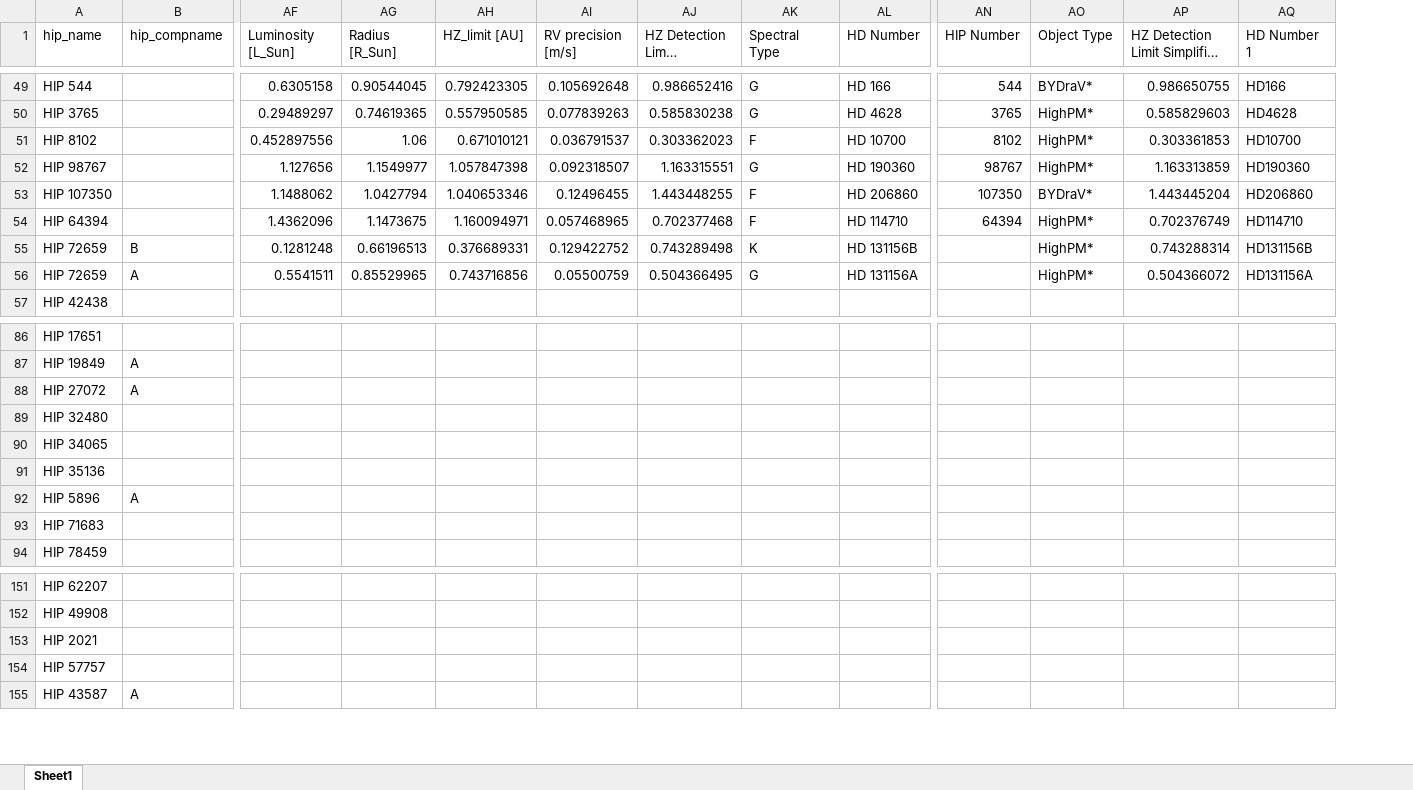
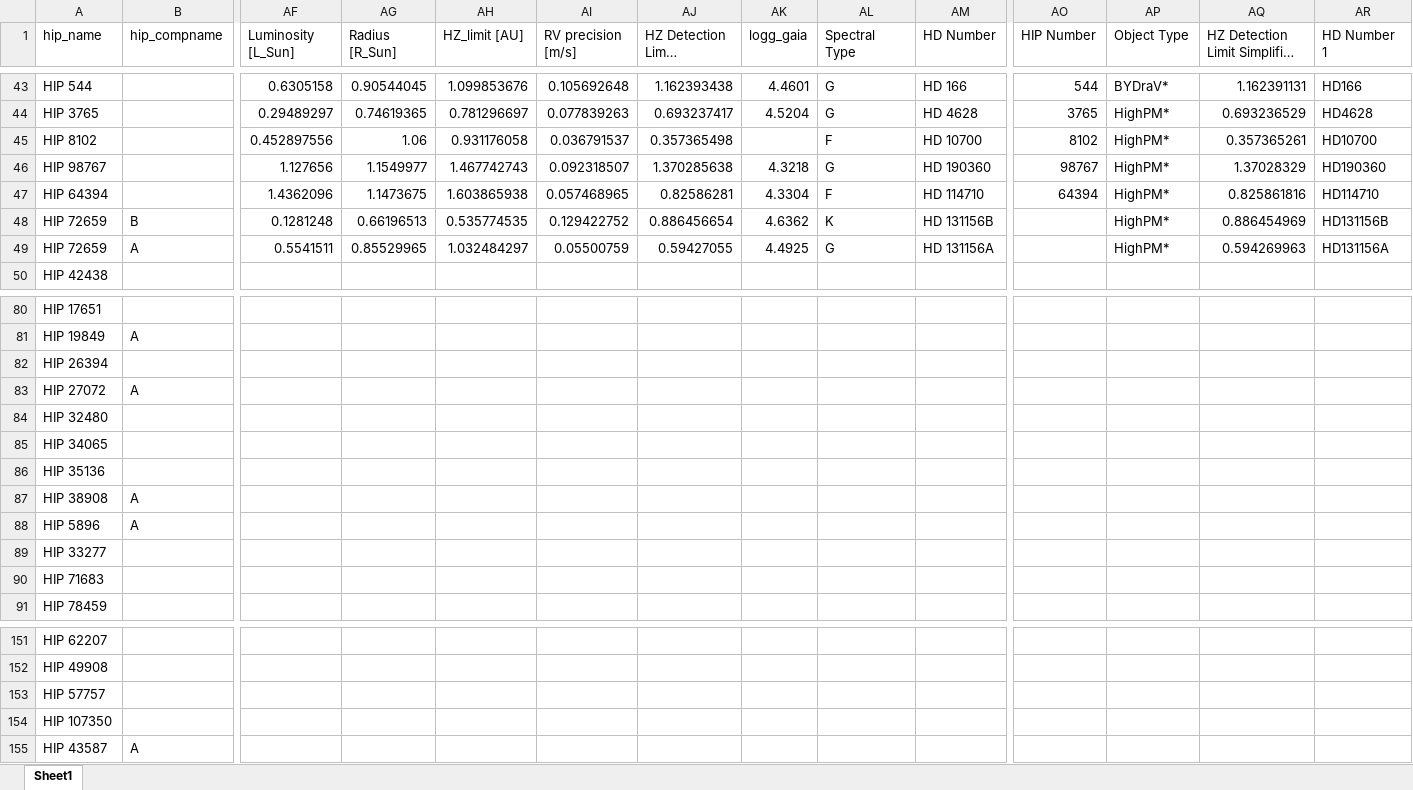
Before and after one commit to exoplanetsdk/2ES_target_selection, an Excel workbook: results/merged_HWO_Me<1.5.xlsx, sheet Sheet1, drawn as a sheet; only a part is shown, gaps mark what is left out; long unchanged cells end in …; values as stored, in another font and other column widths than the file's, no cell formats; removed rows and columns are numbered as before the commit, all else as after; rows hold the shown columns only; the diff covers the shown part only; the diff names each change by its address in the sheet, - before the commit and + after, or states it on an @@ line.

```diff
--- a/results/merged_HWO_Me<1.5.xlsx (sheet Sheet1)
+++ b/results/merged_HWO_Me<1.5.xlsx (sheet Sheet1)
+column AK (logg_gaia), rows 43-49: 4.4601 | 4.5204 |  | 4.3218 | 4.3304 | 4.6362 | 4.4925
-AH43 (HZ_limit [AU]): 0.792423305
+AH43 (HZ_limit [AU]): 1.099853676
-AJ43 (HZ Detection Limit [M_Earth]): 0.986652416
+AJ43 (HZ Detection Limit [M_Earth]): 1.162393438
-AQ43: 0.986650755
+AQ43: 1.162391131
-AH44 (HZ_limit [AU]): 0.557950585
+AH44 (HZ_limit [AU]): 0.781296697
-AJ44 (HZ Detection Limit [M_Earth]): 0.585830238
+AJ44 (HZ Detection Limit [M_Earth]): 0.693237417
-AQ44: 0.585829603
+AQ44: 0.693236529
-AH45 (HZ_limit [AU]): 0.671010121
+AH45 (HZ_limit [AU]): 0.931176058
-AJ45 (HZ Detection Limit [M_Earth]): 0.303362023
+AJ45 (HZ Detection Limit [M_Earth]): 0.357365498
-AQ45: 0.303361853
+AQ45: 0.357365261
-AH46 (HZ_limit [AU]): 1.057847398
+AH46 (HZ_limit [AU]): 1.467742743
-AJ46 (HZ Detection Limit [M_Earth]): 1.163315551
+AJ46 (HZ Detection Limit [M_Earth]): 1.370285638
-AQ46: 1.163313859
+AQ46: 1.37028329
-row 53: HIP 107350 |  | 1.1488062 | 1.0427794 | 1.040653346 | 0.12496455 | 1.443448255 | F | HD 206860 | 107350 | BYDraV* | 1.443445204 | HD206860
-AH47 (HZ_limit [AU]): 1.160094971
+AH47 (HZ_limit [AU]): 1.603865938
-AJ47 (HZ Detection Limit [M_Earth]): 0.702377468
+AJ47 (HZ Detection Limit [M_Earth]): 0.82586281
-AQ47: 0.702376749
+AQ47: 0.825861816
-AH48 (HZ_limit [AU]): 0.376689331
+AH48 (HZ_limit [AU]): 0.535774535
-AJ48 (HZ Detection Limit [M_Earth]): 0.743289498
+AJ48 (HZ Detection Limit [M_Earth]): 0.886456654
-AQ48: 0.743288314
+AQ48: 0.886454969
-AH49 (HZ_limit [AU]): 0.743716856
+AH49 (HZ_limit [AU]): 1.032484297
-AJ49 (HZ Detection Limit [M_Earth]): 0.504366495
+AJ49 (HZ Detection Limit [M_Earth]): 0.59427055
-AQ49: 0.504366072
+AQ49: 0.594269963
+row 82: HIP 26394
+row 87: HIP 38908 | A
+row 89: HIP 33277
-row 153: HIP 2021
+row 154: HIP 107350
```
Also changed, not shown: 5 added rows, 7 removed rows and 120 edited cells elsewhere in this sheet, cell formats, data/Ralf/2ES_targetlist_astrid_export_2024Dec_comments.xlsx, results/combined_query.xlsx, 50 other files.
